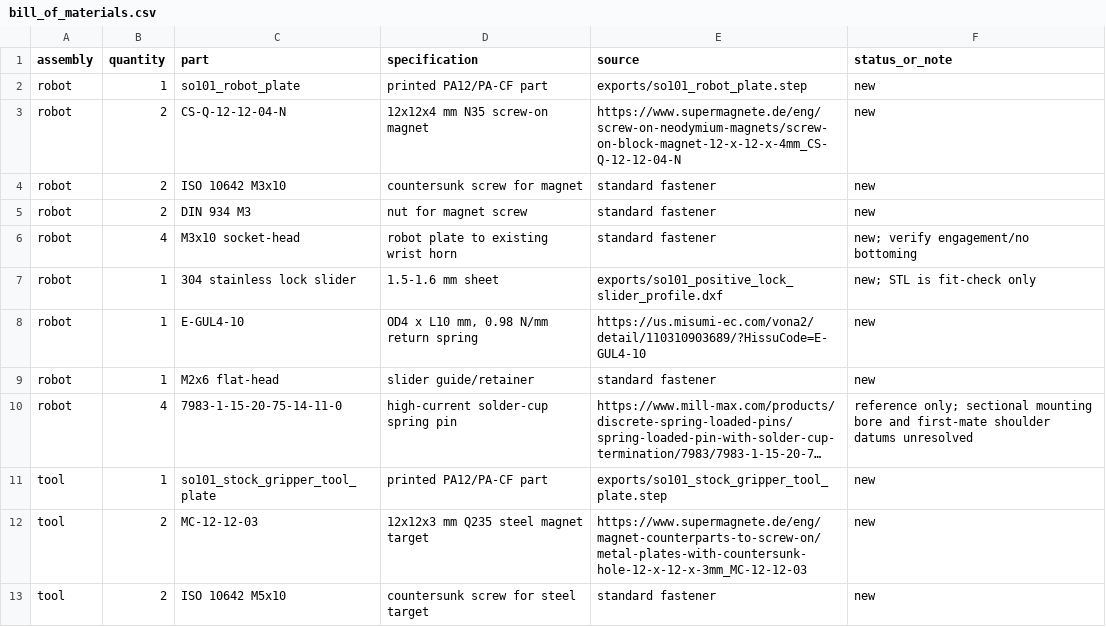
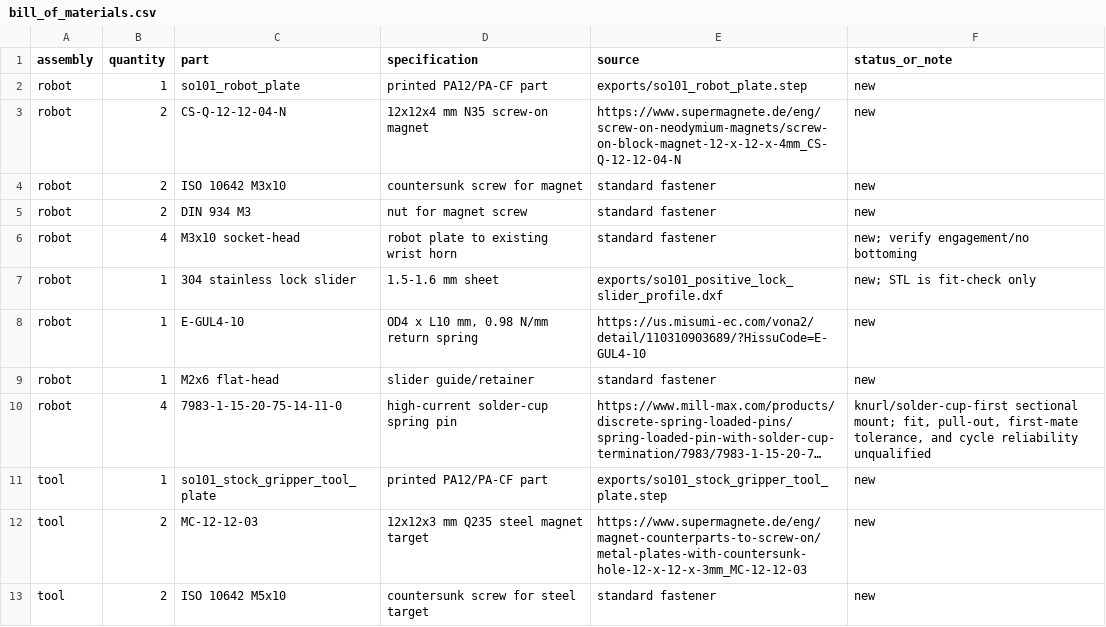
Before and after one commit to Janos95/QuickAttach, a CSV file: QuickChange/SO101_Magnetic/exports/bill_of_materials.csv, drawn as a sheet; only a part is shown; long unchanged cells end in …; the diff names each change by its address in the sheet, - before the commit and + after, or states it on an @@ line.

```diff
--- a/QuickChange/SO101_Magnetic/exports/bill_of_materials.csv
+++ b/QuickChange/SO101_Magnetic/exports/bill_of_materials.csv
-F10 (status_or_note): reference only; sectional mounting bore and first-mate shoulder datums unresolved
+F10 (status_or_note): knurl/solder-cup-first sectional mount; fit, pull-out, first-mate tolerance, and cycle reliability unqualified
```
Also changed, not shown: QuickChange/SO101_Magnetic/exports/electrical_pinout.csv, 8 other files.
